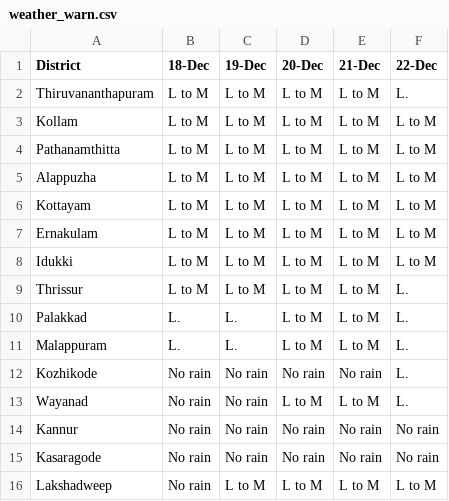
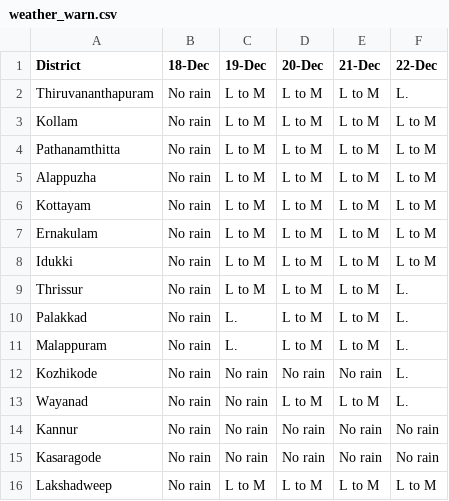
Before and after one commit to arungop/kerala-weather-collector, a CSV file: data/weather_warn.csv, drawn as a sheet.

```diff
--- a/data/weather_warn.csv
+++ b/data/weather_warn.csv
@@ -1,12 +1,12 @@
 District,18-Dec,19-Dec,20-Dec,21-Dec,22-Dec
-Thiruvananthapuram,L to M,L to M,L to M,L to M,L.
-Kollam,L to M,L to M,L to M,L to M,L to M
-Pathanamthitta,L to M,L to M,L to M,L to M,L to M
-Alappuzha,L to M,L to M,L to M,L to M,L to M
-Kottayam,L to M,L to M,L to M,L to M,L to M
-Ernakulam,L to M,L to M,L to M,L to M,L to M
-Idukki,L to M,L to M,L to M,L to M,L to M
-Thrissur,L to M,L to M,L to M,L to M,L.
-Palakkad,L.,L.,L to M,L to M,L.
-Malappuram,L.,L.,L to M,L to M,L.
+Thiruvananthapuram,No rain,L to M,L to M,L to M,L.
+Kollam,No rain,L to M,L to M,L to M,L to M
+Pathanamthitta,No rain,L to M,L to M,L to M,L to M
+Alappuzha,No rain,L to M,L to M,L to M,L to M
+Kottayam,No rain,L to M,L to M,L to M,L to M
+Ernakulam,No rain,L to M,L to M,L to M,L to M
+Idukki,No rain,L to M,L to M,L to M,L to M
+Thrissur,No rain,L to M,L to M,L to M,L.
+Palakkad,No rain,L.,L to M,L to M,L.
+Malappuram,No rain,L.,L to M,L to M,L.
 Kozhikode,No rain,No rain,No rain,No rain,L.
```
Also changed, not shown: docs/data/weather_warn.csv, 3 other files.
